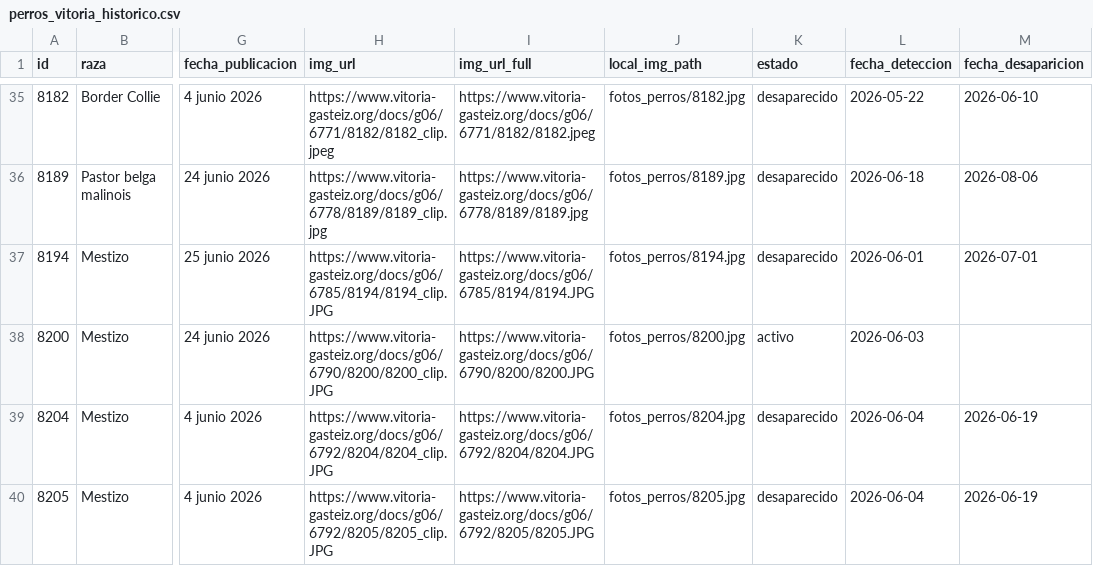
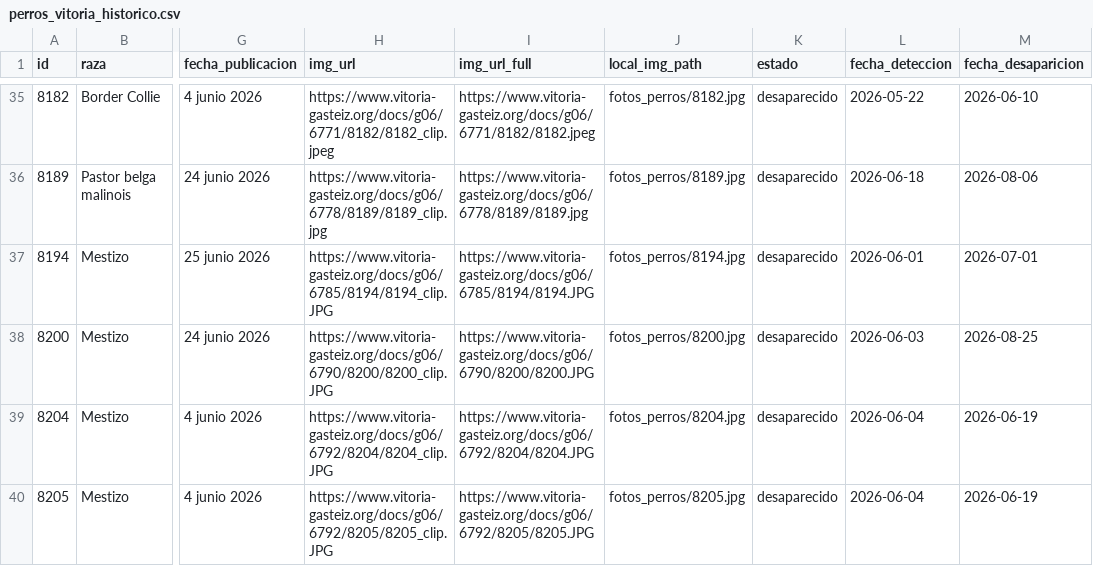
Before and after one commit to eortas/perros-gasteiz, a CSV file: perros_vitoria_historico.csv, drawn as a sheet; only a part is shown, gaps mark what is left out; the diff names each change by its address in the sheet, - before the commit and + after, or states it on an @@ line.

```diff
--- a/perros_vitoria_historico.csv
+++ b/perros_vitoria_historico.csv
-K38 (estado): activo
+K38 (estado): desaparecido
-M38 (fecha_desaparicion): (empty)
+M38 (fecha_desaparicion): 2026-08-25
```
